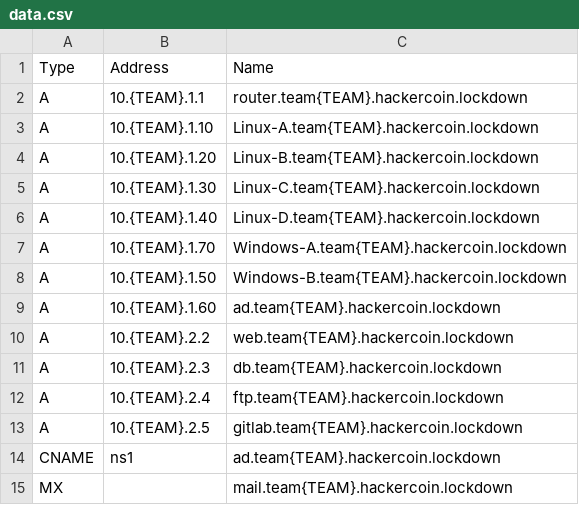
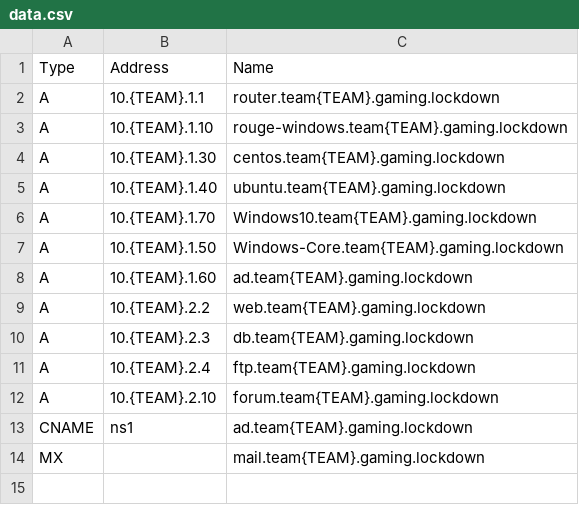
Before and after one commit to ubnetdef/Lockdown-v8, a CSV file: roles/windows_server_provision_AD/files/data.csv, drawn as a sheet.

Commit message:
Prep for lockdown v8

```diff
--- a/roles/windows_server_provision_AD/files/data.csv
+++ b/roles/windows_server_provision_AD/files/data.csv
@@ -1,15 +1,14 @@
 Type,Address,Name
-A,10.{TEAM}.1.1,router.team{TEAM}.hackercoin.lockdown
-A,10.{TEAM}.1.10,Linux-A.team{TEAM}.hackercoin.lockdown
-A,10.{TEAM}.1.20,Linux-B.team{TEAM}.hackercoin.lockdown
-A,10.{TEAM}.1.30,Linux-C.team{TEAM}.hackercoin.lockdown
-A,10.{TEAM}.1.40,Linux-D.team{TEAM}.hackercoin.lockdown
-A,10.{TEAM}.1.70,Windows-A.team{TEAM}.hackercoin.lockdown
-A,10.{TEAM}.1.50,Windows-B.team{TEAM}.hackercoin.lockdown
-A,10.{TEAM}.1.60,ad.team{TEAM}.hackercoin.lockdown
-A,10.{TEAM}.2.2,web.team{TEAM}.hackercoin.lockdown
-A,10.{TEAM}.2.3,db.team{TEAM}.hackercoin.lockdown
-A,10.{TEAM}.2.4,ftp.team{TEAM}.hackercoin.lockdown
-A,10.{TEAM}.2.5,gitlab.team{TEAM}.hackercoin.lockdown
-CNAME,ns1,ad.team{TEAM}.hackercoin.lockdown
-MX,,mail.team{TEAM}.hackercoin.lockdown
+A,10.{TEAM}.1.1,router.team{TEAM}.gaming.lockdown
+A,10.{TEAM}.1.10,rouge-windows.team{TEAM}.gaming.lockdown
+A,10.{TEAM}.1.30,centos.team{TEAM}.gaming.lockdown
+A,10.{TEAM}.1.40,ubuntu.team{TEAM}.gaming.lockdown
+A,10.{TEAM}.1.70,Windows10.team{TEAM}.gaming.lockdown
+A,10.{TEAM}.1.50,Windows-Core.team{TEAM}.gaming.lockdown
+A,10.{TEAM}.1.60,ad.team{TEAM}.gaming.lockdown
+A,10.{TEAM}.2.2,web.team{TEAM}.gaming.lockdown
+A,10.{TEAM}.2.3,db.team{TEAM}.gaming.lockdown
+A,10.{TEAM}.2.4,ftp.team{TEAM}.gaming.lockdown
+A,10.{TEAM}.2.10,forum.team{TEAM}.gaming.lockdown
+CNAME,ns1,ad.team{TEAM}.gaming.lockdown
+MX,,mail.team{TEAM}.gaming.lockdown
```
Also changed, not shown: 3 other files.
